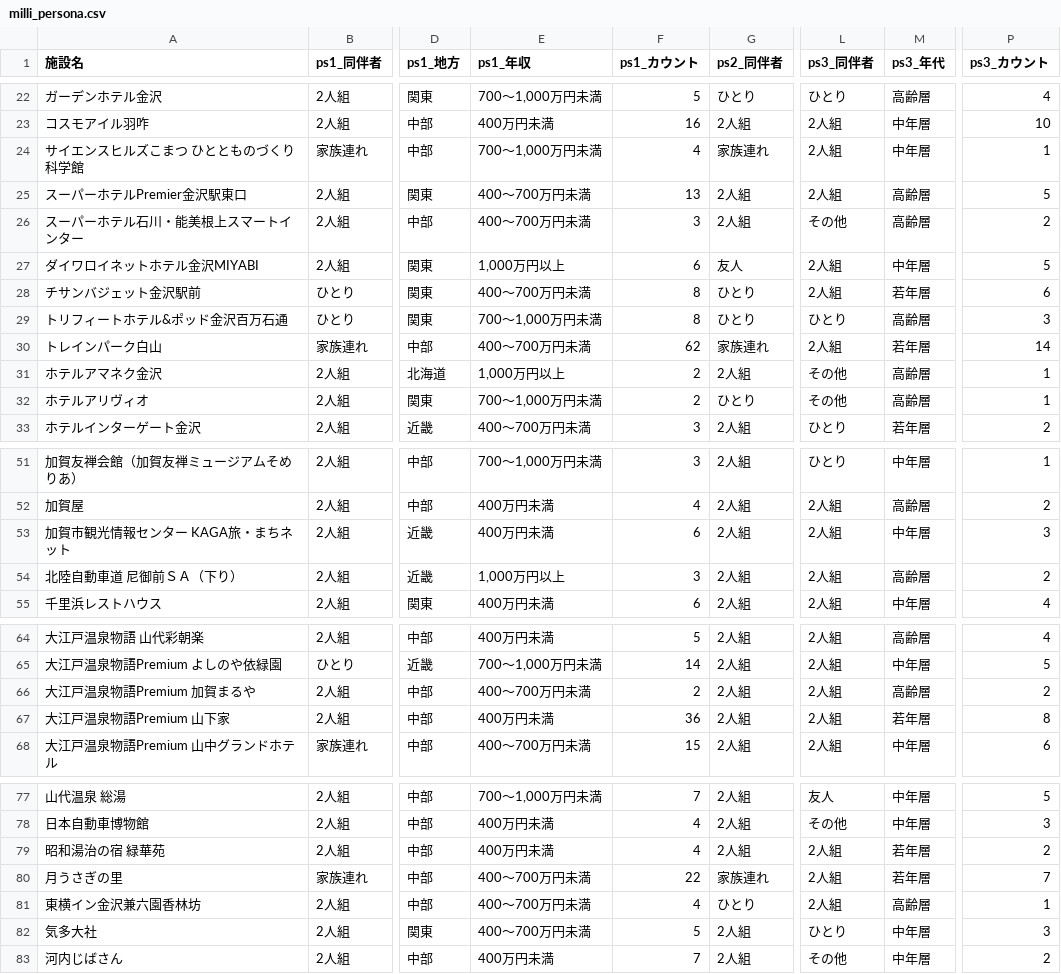
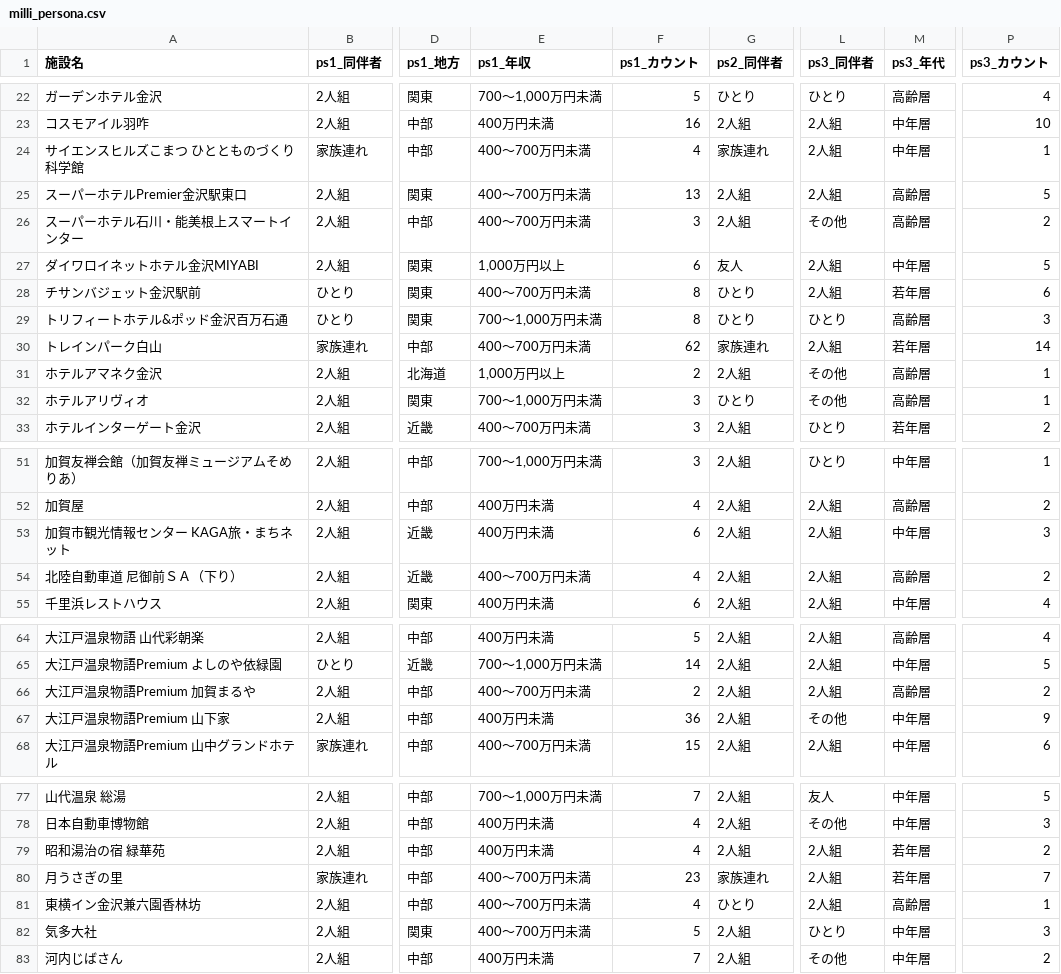
Before and after one commit to codefornoto/TIFO, a CSV file: ishikawa/milli_persona.csv, drawn as a sheet; only a part is shown, gaps mark what is left out; the diff covers the shown part only; the diff names each change by its address in the sheet, - before the commit and + after, or states it on an @@ line.

```diff
--- a/ishikawa/milli_persona.csv
+++ b/ishikawa/milli_persona.csv
-E24 (ps1_年収): 700～1,000万円未満
+E24 (ps1_年収): 400～700万円未満
-F32 (ps1_カウント): 2
+F32 (ps1_カウント): 3
-E54 (ps1_年収): 1,000万円以上
+E54 (ps1_年収): 400～700万円未満
-F54 (ps1_カウント): 3
+F54 (ps1_カウント): 4
-L67 (ps3_同伴者): 2人組
+L67 (ps3_同伴者): その他
-M67 (ps3_年代): 若年層
+M67 (ps3_年代): 中年層
-P67 (ps3_カウント): 8
+P67 (ps3_カウント): 9
-F80 (ps1_カウント): 22
+F80 (ps1_カウント): 23
```
Also changed, not shown: 24 edited cells elsewhere in this file, ishikawa/milli_score.csv, 1 other file.
